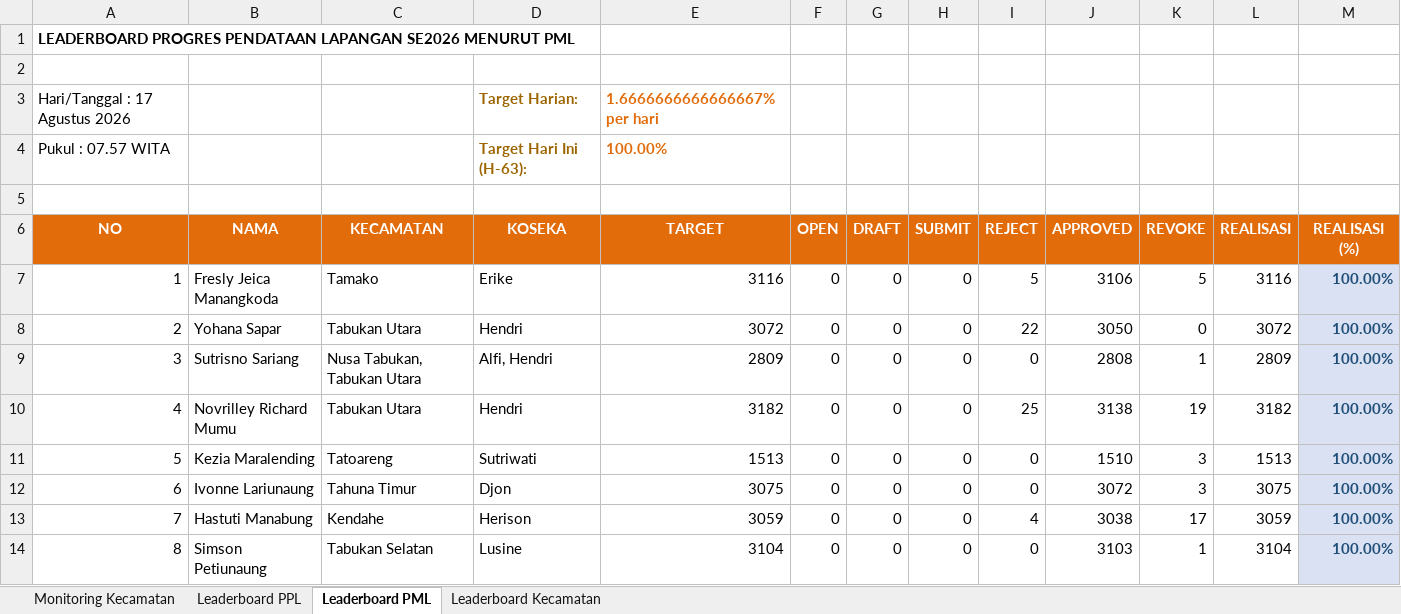
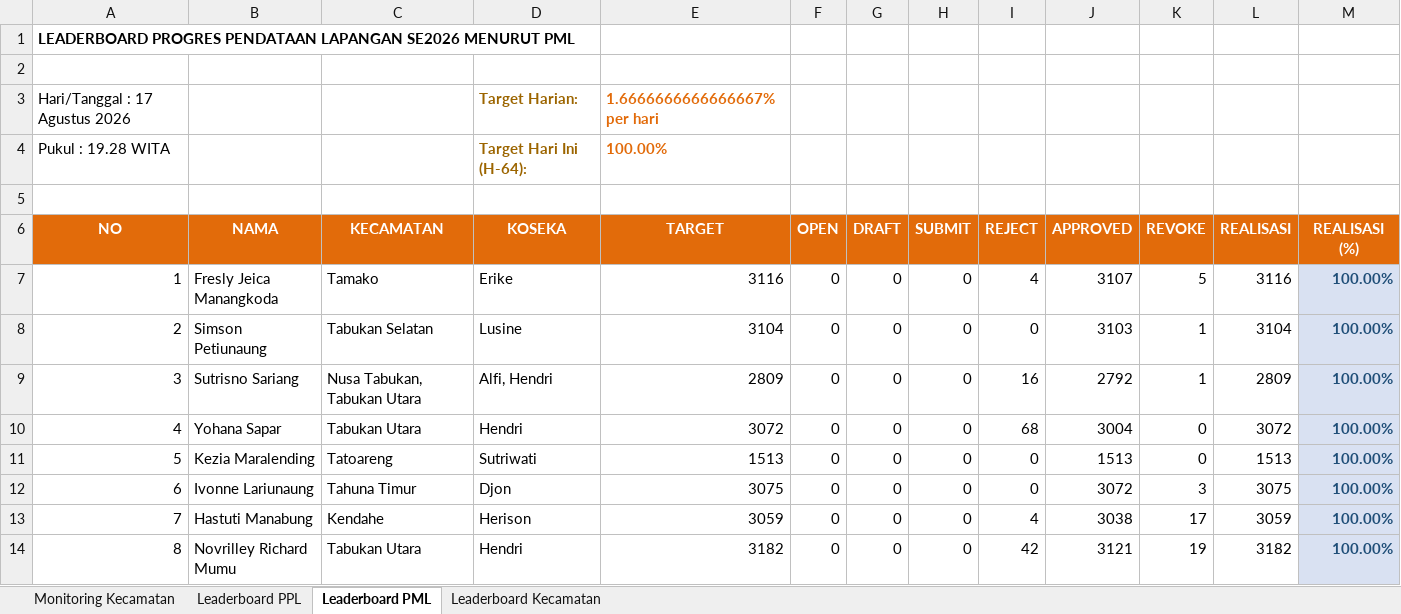
Before and after one commit to danimat15/fasih-sm-scrapper, an Excel workbook: dashboard/public/Report_Dashboard_Latest.xlsx, sheet Leaderboard PML, drawn as a sheet; only a part is shown; values as stored, in another font and other column widths than the file's, no borders; the diff covers the shown part only; the diff names each change by its address in the sheet, - before the commit and + after, or states it on an @@ line.

```diff
--- a/dashboard/public/Report_Dashboard_Latest.xlsx (sheet Leaderboard PML)
+++ b/dashboard/public/Report_Dashboard_Latest.xlsx (sheet Leaderboard PML)
-A4 (NO): Pukul : 07.57 WITA
+A4 (NO): Pukul : 19.28 WITA
-D4 (KOSEKA): Target Hari Ini (H-63):
+D4 (KOSEKA): Target Hari Ini (H-64):
-I7 (REJECT): 5
+I7 (REJECT): 4
-J7 (APPROVED): 3106
+J7 (APPROVED): 3107
-B8 (NAMA): Yohana Sapar
+B8 (NAMA): Simson Petiunaung
-C8 (KECAMATAN): Tabukan Utara
+C8 (KECAMATAN): Tabukan Selatan
-D8 (KOSEKA): Hendri
+D8 (KOSEKA): Lusine
-E8 (TARGET): 3072
+E8 (TARGET): 3104
-I8 (REJECT): 22
+I8 (REJECT): 0
-J8 (APPROVED): 3050
+J8 (APPROVED): 3103
-K8 (REVOKE): 0
+K8 (REVOKE): 1
-L8 (REALISASI): 3072
+L8 (REALISASI): 3104
-I9 (REJECT): 0
+I9 (REJECT): 16
-J9 (APPROVED): 2808
+J9 (APPROVED): 2792
-B10 (NAMA): Novrilley Richard Mumu
+B10 (NAMA): Yohana Sapar
-E10 (TARGET): 3182
+E10 (TARGET): 3072
-I10 (REJECT): 25
+I10 (REJECT): 68
-J10 (APPROVED): 3138
+J10 (APPROVED): 3004
-K10 (REVOKE): 19
+K10 (REVOKE): 0
-L10 (REALISASI): 3182
+L10 (REALISASI): 3072
-J11 (APPROVED): 1510
+J11 (APPROVED): 1513
-K11 (REVOKE): 3
+K11 (REVOKE): 0
-B14 (NAMA): Simson Petiunaung
+B14 (NAMA): Novrilley Richard Mumu
-C14 (KECAMATAN): Tabukan Selatan
+C14 (KECAMATAN): Tabukan Utara
-D14 (KOSEKA): Lusine
+D14 (KOSEKA): Hendri
-E14 (TARGET): 3104
+E14 (TARGET): 3182
-I14 (REJECT): 0
+I14 (REJECT): 42
-J14 (APPROVED): 3103
+J14 (APPROVED): 3121
-K14 (REVOKE): 1
+K14 (REVOKE): 19
-L14 (REALISASI): 3104
+L14 (REALISASI): 3182
```
Also changed, not shown: 84 edited cells and cell formats elsewhere in this sheet, sheet Leaderboard PPL, sheet Monitoring Kecamatan, sheet Leaderboard Kecamatan, dashboard/public/Monev_Pendataan_SE2026_Evening.xlsx, dashboard/public/Monev_Pendataan_SE2026_Latest.xlsx, 14 other files.
